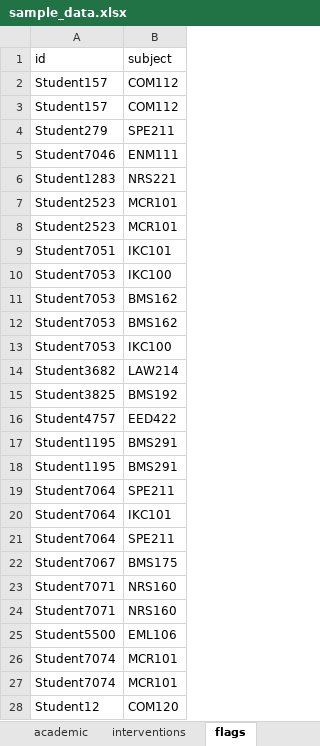
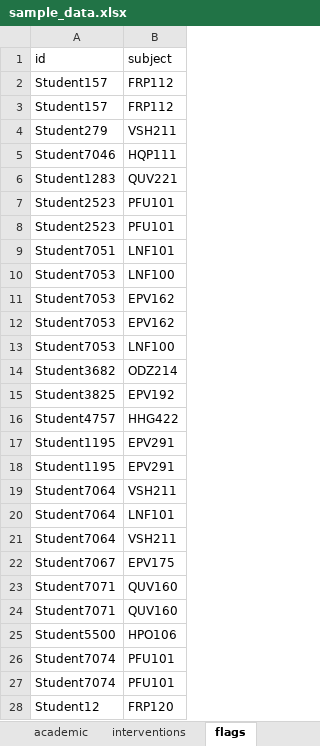
Before and after one commit to benwhicks/retention.helpers, an Excel workbook: data-raw/sample_data.xlsx, sheet flags, drawn as a sheet; only a part is shown; values as stored, in another font and other column widths than the file's, no borders; the diff covers the shown part only; the diff names each change by its address in the sheet, - before the commit and + after, or states it on an @@ line.

```diff
--- a/data-raw/sample_data.xlsx (sheet flags)
+++ b/data-raw/sample_data.xlsx (sheet flags)
-B2:B3 (subject): COM112
+B2:B3 (subject): FRP112
-B4 (subject): SPE211
+B4 (subject): VSH211
-B5 (subject): ENM111
+B5 (subject): HQP111
-B6 (subject): NRS221
+B6 (subject): QUV221
-B7:B8 (subject): MCR101
+B7:B8 (subject): PFU101
-B9 (subject): IKC101
+B9 (subject): LNF101
-B10 (subject): IKC100
+B10 (subject): LNF100
-B11:B12 (subject): BMS162
+B11:B12 (subject): EPV162
-B13 (subject): IKC100
+B13 (subject): LNF100
-B14 (subject): LAW214
+B14 (subject): ODZ214
-B15 (subject): BMS192
+B15 (subject): EPV192
-B16 (subject): EED422
+B16 (subject): HHG422
-B17:B18 (subject): BMS291
+B17:B18 (subject): EPV291
-B19 (subject): SPE211
+B19 (subject): VSH211
-B20 (subject): IKC101
+B20 (subject): LNF101
-B21 (subject): SPE211
+B21 (subject): VSH211
-B22 (subject): BMS175
+B22 (subject): EPV175
-B23:B24 (subject): NRS160
+B23:B24 (subject): QUV160
-B25 (subject): EML106
+B25 (subject): HPO106
-B26:B27 (subject): MCR101
+B26:B27 (subject): PFU101
-B28 (subject): COM120
+B28 (subject): FRP120
```
Also changed, not shown: 478 edited cells elsewhere in this sheet, sheet academic_for_interventions, sheet enrolments, sheet academic, 2 other files.
